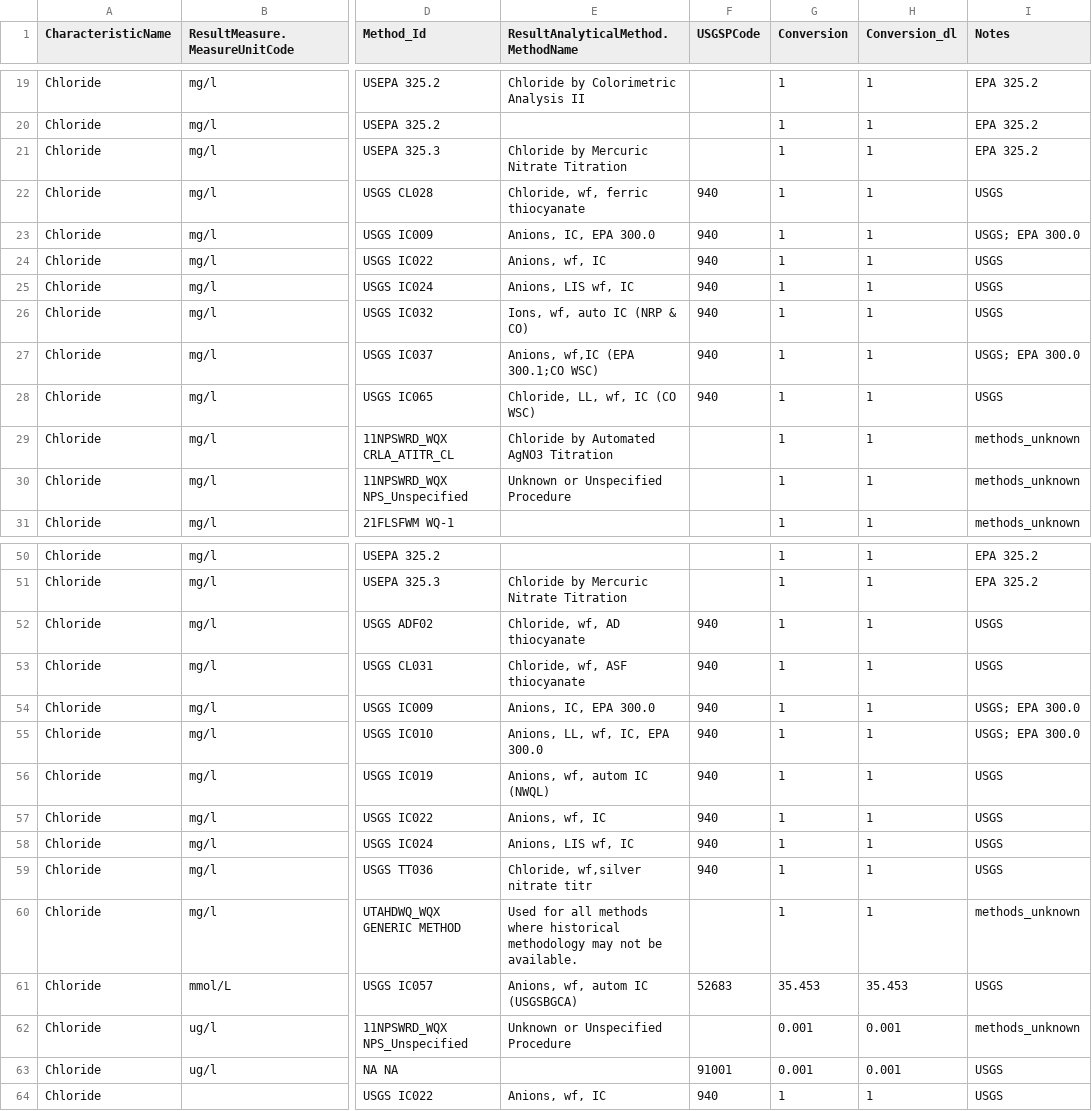
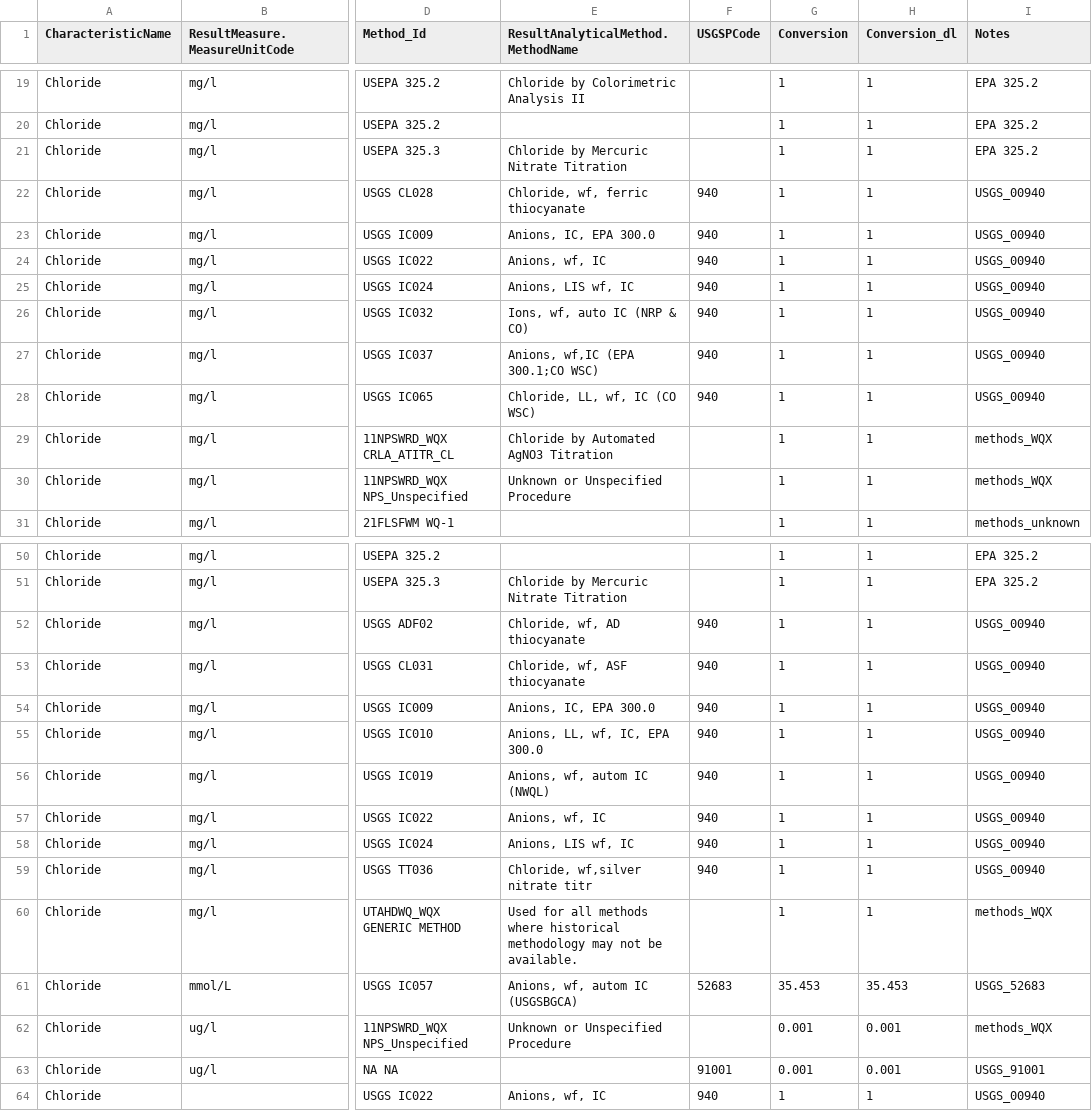
Before and after one commit to cont-limno/lagos_database, a CSV file: conversion_files/Chloride_Methods_Conversion.csv, drawn as a sheet; only a part is shown, gaps mark what is left out; the diff covers the shown part only; the diff names each change by its address in the sheet, - before the commit and + after, or states it on an @@ line.

Commit message:
Update Chloride_Methods_Conversion.csv
Tidied Up

```diff
--- a/conversion_files/Chloride_Methods_Conversion.csv
+++ b/conversion_files/Chloride_Methods_Conversion.csv
-I22 (Notes): USGS
+I22 (Notes): USGS_00940
-I23 (Notes): USGS; EPA 300.0
+I23 (Notes): USGS_00940
-I24:I26 (Notes): USGS
+I24:I26 (Notes): USGS_00940
-I27 (Notes): USGS; EPA 300.0
+I27 (Notes): USGS_00940
-I28 (Notes): USGS
+I28 (Notes): USGS_00940
-I29:I30 (Notes): methods_unknown
+I29:I30 (Notes): methods_WQX
-I52:I53 (Notes): USGS
+I52:I53 (Notes): USGS_00940
-I54:I55 (Notes): USGS; EPA 300.0
+I54:I55 (Notes): USGS_00940
-I56:I59 (Notes): USGS
+I56:I59 (Notes): USGS_00940
-I60 (Notes): methods_unknown
+I60 (Notes): methods_WQX
-I61 (Notes): USGS
+I61 (Notes): USGS_52683
-I62 (Notes): methods_unknown
+I62 (Notes): methods_WQX
-I63 (Notes): USGS
+I63 (Notes): USGS_91001
-I64 (Notes): USGS
+I64 (Notes): USGS_00940
```
Also changed, not shown: 3 edited cells elsewhere in this file.
